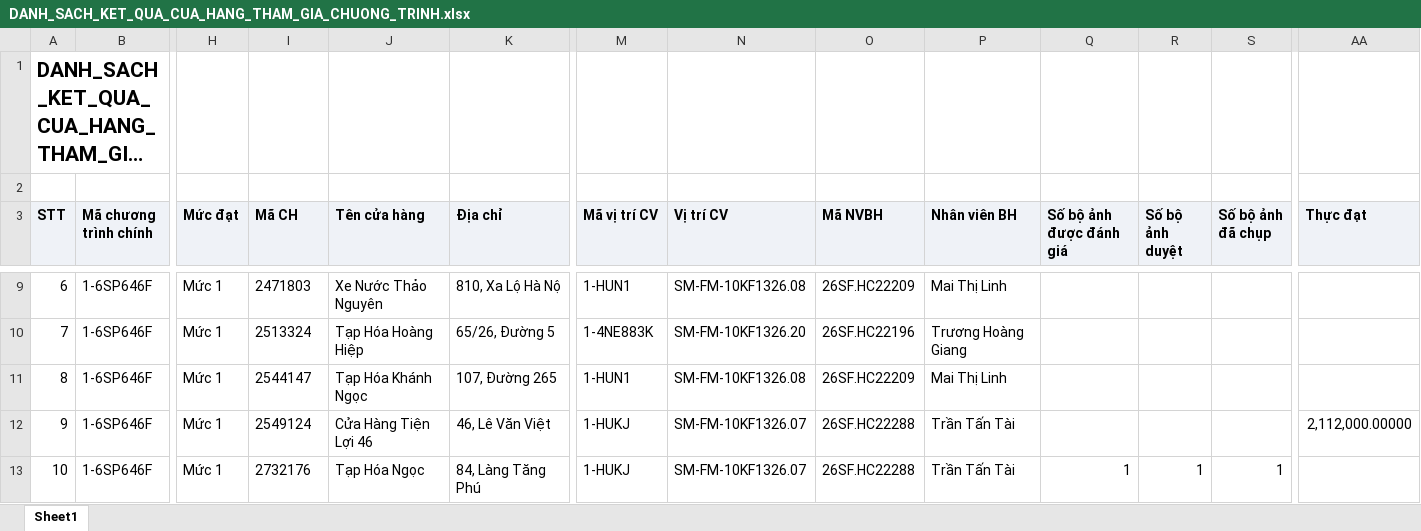
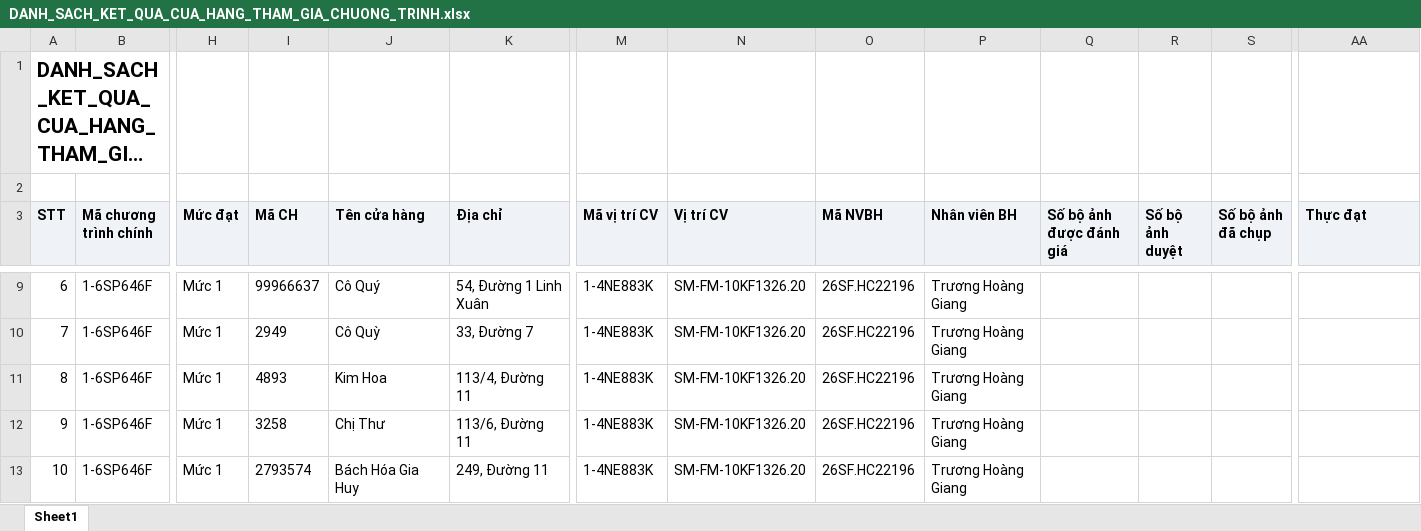
Before and after one commit to Tantt2026/Dashboard-Masan, an Excel workbook: data/Thang11/DANH_SACH_KET_QUA_CUA_HANG_THAM_GIA_CHUONG_TRINH.xlsx, sheet Sheet1, drawn as a sheet; only a part is shown, gaps mark what is left out; long unchanged cells end in …; values as stored, in another font and other column widths than the file's, no borders; the diff covers the shown part only; the diff names each change by its address in the sheet, - before the commit and + after, or states it on an @@ line.

```diff
--- a/data/Thang11/DANH_SACH_KET_QUA_CUA_HANG_THAM_GIA_CHUONG_TRINH.xlsx (sheet Sheet1)
+++ b/data/Thang11/DANH_SACH_KET_QUA_CUA_HANG_THAM_GIA_CHUONG_TRINH.xlsx (sheet Sheet1)
-I9 (Mã CH): 2471803
+I9 (Mã CH): 99966637
-J9 (Tên cửa hàng): Xe Nước Thảo Nguyên
+J9 (Tên cửa hàng): Cô Quý
-K9 (Địa chỉ): 810, Xa Lộ Hà Nộ
+K9 (Địa chỉ): 54, Đường 1 Linh Xuân
-M9 (Mã vị trí CV): 1-HUN1
+M9 (Mã vị trí CV): 1-4NE883K
-N9 (Vị trí CV): SM-FM-10KF1326.08
+N9 (Vị trí CV): SM-FM-10KF1326.20
-O9 (Mã NVBH): 26SF.HC22209
+O9 (Mã NVBH): 26SF.HC22196
-P9 (Nhân viên BH): Mai Thị Linh
+P9 (Nhân viên BH): Trương Hoàng Giang
-I10 (Mã CH): 2513324
+I10 (Mã CH): 2949
-J10 (Tên cửa hàng): Tạp Hóa Hoàng Hiệp
+J10 (Tên cửa hàng): Cô Quỳ
-K10 (Địa chỉ): 65/26, Đường 5
+K10 (Địa chỉ): 33, Đường 7
-I11 (Mã CH): 2544147
+I11 (Mã CH): 4893
-J11 (Tên cửa hàng): Tạp Hóa Khánh Ngọc
+J11 (Tên cửa hàng): Kim Hoa
-K11 (Địa chỉ): 107, Đường 265
+K11 (Địa chỉ): 113/4, Đường 11
-M11 (Mã vị trí CV): 1-HUN1
+M11 (Mã vị trí CV): 1-4NE883K
-N11 (Vị trí CV): SM-FM-10KF1326.08
+N11 (Vị trí CV): SM-FM-10KF1326.20
-O11 (Mã NVBH): 26SF.HC22209
+O11 (Mã NVBH): 26SF.HC22196
-P11 (Nhân viên BH): Mai Thị Linh
+P11 (Nhân viên BH): Trương Hoàng Giang
-I12 (Mã CH): 2549124
+I12 (Mã CH): 3258
-J12 (Tên cửa hàng): Cửa Hàng Tiện Lợi 46
+J12 (Tên cửa hàng): Chị Thư
-K12 (Địa chỉ): 46, Lê Văn Việt
+K12 (Địa chỉ): 113/6, Đường 11
-M12:M13 (Mã vị trí CV): 1-HUKJ
+M12:M13 (Mã vị trí CV): 1-4NE883K
-N12:N13 (Vị trí CV): SM-FM-10KF1326.07
+N12:N13 (Vị trí CV): SM-FM-10KF1326.20
-O12:O13 (Mã NVBH): 26SF.HC22288
+O12:O13 (Mã NVBH): 26SF.HC22196
-P12:P13 (Nhân viên BH): Trần Tấn Tài
+P12:P13 (Nhân viên BH): Trương Hoàng Giang
-AA12 (Thực đạt): 2,112,000.00000
+AA12 (Thực đạt): (empty)
-I13 (Mã CH): 2732176
+I13 (Mã CH): 2793574
-J13 (Tên cửa hàng): Tạp Hóa Ngọc
+J13 (Tên cửa hàng): Bách Hóa Gia Huy
-K13 (Địa chỉ): 84, Làng Tăng Phú
+K13 (Địa chỉ): 249, Đường 11
-Q13 (Số bộ ảnh được đánh giá): 1
+Q13 (Số bộ ảnh được đánh giá): (empty)
-R13 (Số bộ ảnh duyệt): 1
+R13 (Số bộ ảnh duyệt): (empty)
-S13 (Số bộ ảnh đã chụp): 1
+S13 (Số bộ ảnh đã chụp): (empty)
```
Also changed, not shown: 969 edited cells elsewhere in this sheet, data/Thang11/DanhSachChiTietDonHang.xlsx, data/Thang11/DanhSachLichViengTham.xlsx, 1 other file.
